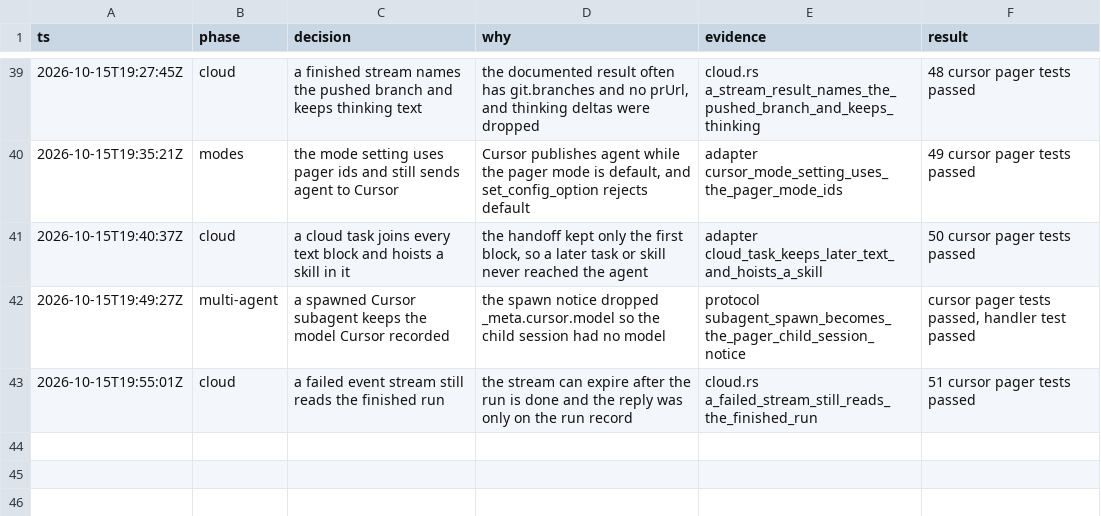
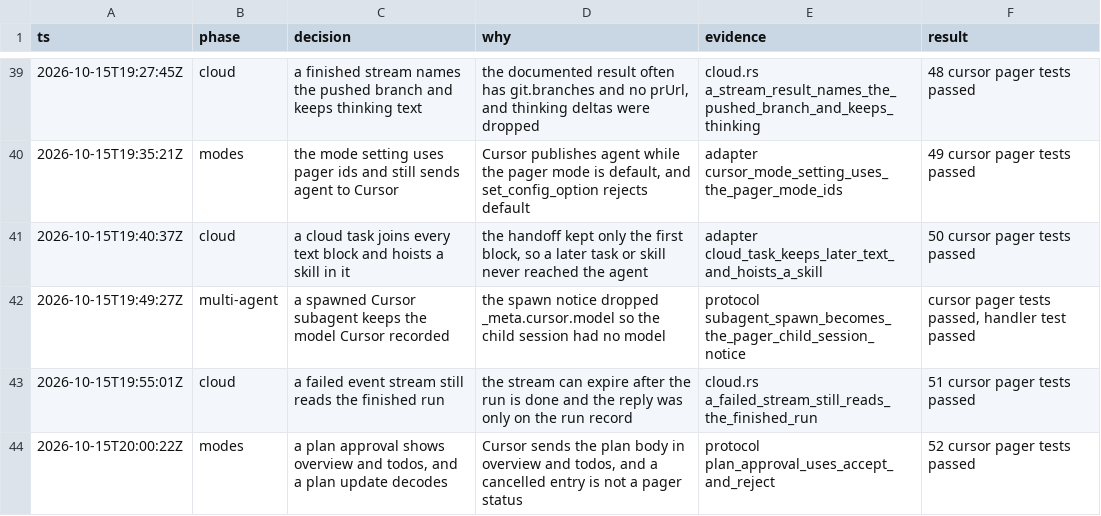
Before and after one commit to enzoenrico/grok-build, a TSV file: .audit/cursor-backend-sync.tsv, drawn as a sheet; only a part is shown, gaps mark what is left out.

```diff
--- a/.audit/cursor-backend-sync.tsv
+++ b/.audit/cursor-backend-sync.tsv
@@ -43 +43,2 @@ ts	phase	decision	why	evidence	result
 2026-10-15T19:55:01Z	cloud	a failed event stream still reads the finished run	the stream can expire after the run is done and the reply was only on the run record	cloud.rs a_failed_stream_still_reads_the_finished_run	51 cursor pager tests passed
+2026-10-15T20:00:22Z	modes	a plan approval shows overview and todos, and a plan update decodes	Cursor sends the plan body in overview and todos, and a cancelled entry is not a pager status	protocol plan_approval_uses_accept_and_reject	52 cursor pager tests passed
```
Also changed, not shown: 2 other files.
